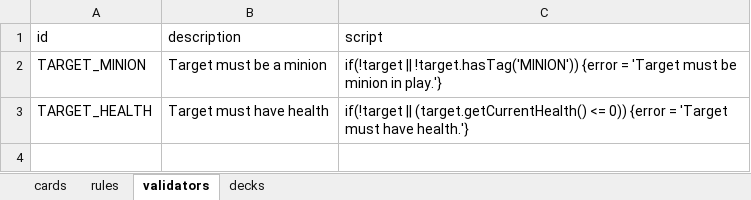
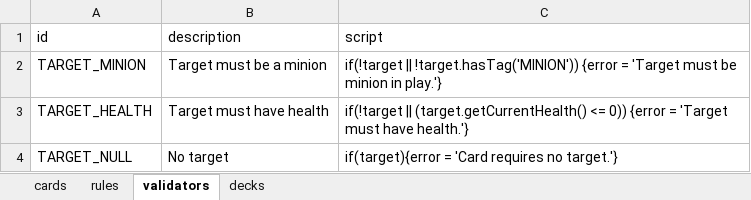
Before and after one commit to wx3/cardbattle, an Excel workbook: Data/gamedata.xlsm, sheet validators, drawn as a sheet; values as stored, in another font and other column widths than the file's, no borders; the diff names each change by its address in the sheet, - before the commit and + after, or states it on an @@ line.

Commit message:
Null target validator Regen

```diff
--- a/Data/gamedata.xlsm (sheet validators)
+++ b/Data/gamedata.xlsm (sheet validators)
+row 4: TARGET_NULL | No target | if(target){error = 'Card requires no target.'}
```
Also changed, not shown: sheet cards, sheet rules, 6 other files.
